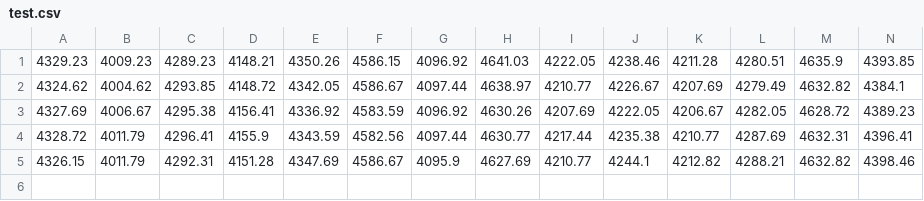
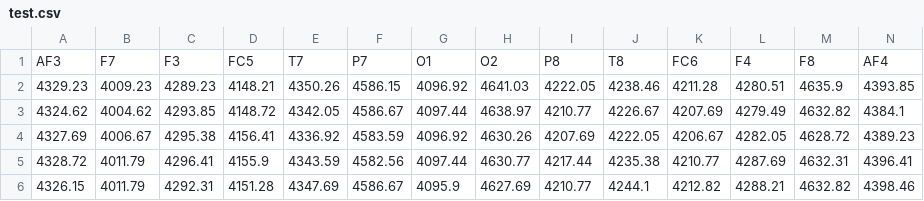
Before and after one commit to jamesH-48/Gradient-Descent-A1, a CSV file: test.csv, drawn as a sheet; only a part is shown; rows hold the shown columns only; the diff names each change by its address in the sheet, - before the commit and + after, or states it on an @@ line.

Commit message:
Update test.csv

```diff
--- a/test.csv
+++ b/test.csv
+row 1: AF3 | F7 | F3 | FC5 | T7 | P7 | O1 | O2 | P8 | T8 | FC6 | F4 | F8 | AF4
```
